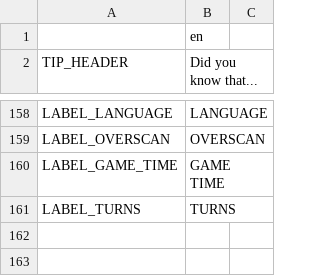
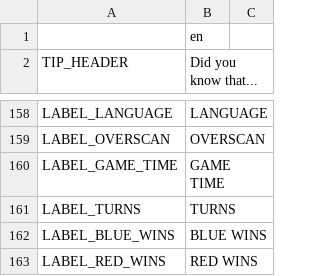
Before and after one commit to w84death/Tanks-of-Freedom, a CSV file: translations/translations_en.csv, drawn as a sheet; only a part is shown, gaps mark what is left out; the diff names each change by its address in the sheet, - before the commit and + after, or states it on an @@ line.

```diff
--- a/translations/translations_en.csv
+++ b/translations/translations_en.csv
+row 162: LABEL_BLUE_WINS | BLUE WINS
+row 163: LABEL_RED_WINS | RED WINS
```
Also changed, not shown: translations/translations_fr.csv, translations/translations_pl.csv, 2 other files.
